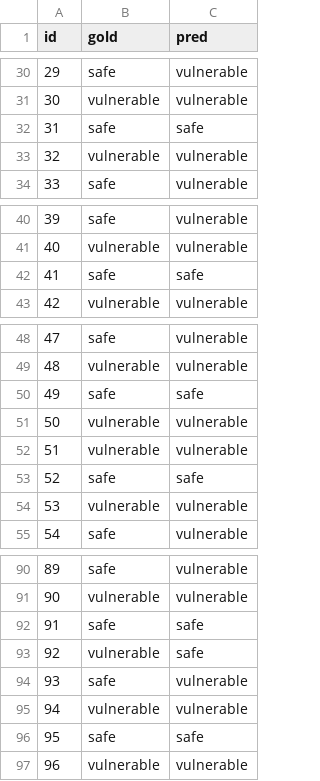
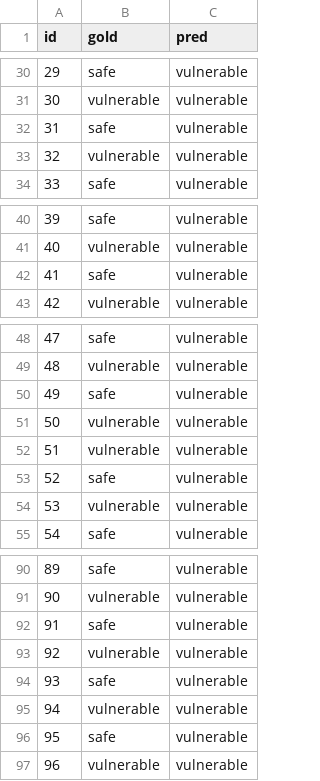
Before and after one commit to SudoKudo/PromptAudit, a CSV file: results/csv/toy_mistral_latest.csv, drawn as a sheet; only a part is shown, gaps mark what is left out; the diff covers the shown part only.

```diff
--- a/results/csv/toy_mistral_latest.csv
+++ b/results/csv/toy_mistral_latest.csv
@@ -31,3 +31,3 @@ id,gold,pred
 30,vulnerable,vulnerable
-31,safe,safe
+31,safe,vulnerable
 32,vulnerable,vulnerable
@@ -41,3 +41,3 @@ id,gold,pred
 40,vulnerable,vulnerable
-41,safe,safe
+41,safe,vulnerable
 42,vulnerable,vulnerable
@@ -49,6 +49,6 @@ id,gold,pred
 48,vulnerable,vulnerable
-49,safe,safe
+49,safe,vulnerable
 50,vulnerable,vulnerable
 51,vulnerable,vulnerable
-52,safe,safe
+52,safe,vulnerable
 53,vulnerable,vulnerable
@@ -91,7 +91,7 @@ id,gold,pred
 90,vulnerable,vulnerable
-91,safe,safe
-92,vulnerable,safe
+91,safe,vulnerable
+92,vulnerable,vulnerable
 93,safe,vulnerable
 94,vulnerable,vulnerable
-95,safe,safe
+95,safe,vulnerable
 96,vulnerable,vulnerable
```
Also changed, not shown: 11 edited cells elsewhere in this file, 41 other files.
